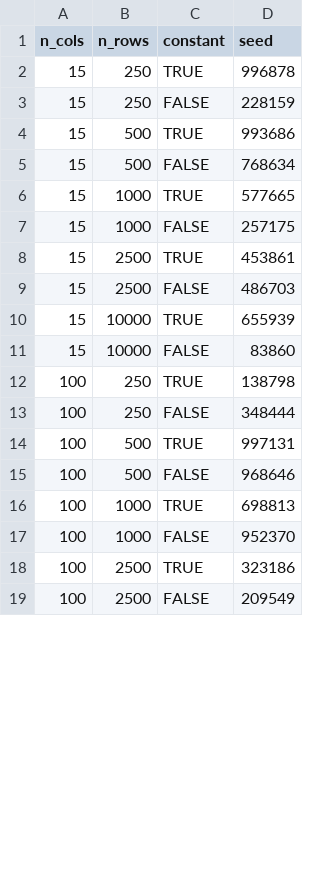
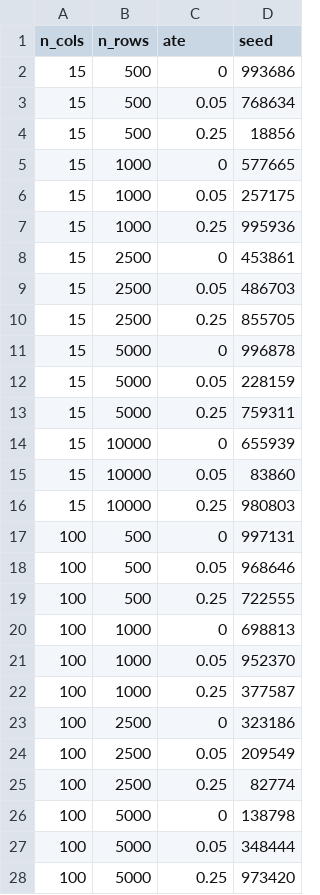
Before and after one commit to m-rosenbaum/ml_moderatation, a CSV file: data/seeds.csv, drawn as a sheet; only a part is shown; the diff covers the shown part only.

Commit message:
Updated with PAP and data generation to follow PAP

```diff
--- a/data/seeds.csv
+++ b/data/seeds.csv
@@ -1,19 +1,28 @@
-n_cols,n_rows,constant,seed
-15,250,TRUE,996878
-15,250,FALSE,228159
-15,500,TRUE,993686
-15,500,FALSE,768634
-15,1000,TRUE,577665
-15,1000,FALSE,257175
-15,2500,TRUE,453861
-15,2500,FALSE,486703
-15,10000,TRUE,655939
-15,10000,FALSE,83860
-100,250,TRUE,138798
-100,250,FALSE,348444
-100,500,TRUE,997131
-100,500,FALSE,968646
-100,1000,TRUE,698813
-100,1000,FALSE,952370
-100,2500,TRUE,323186
-100,2500,FALSE,209549
+n_cols,n_rows,ate,seed
+15,500,0,993686
+15,500,0.05,768634
+15,500,0.25,18856
+15,1000,0,577665
+15,1000,0.05,257175
+15,1000,0.25,995936
+15,2500,0,453861
+15,2500,0.05,486703
+15,2500,0.25,855705
+15,5000,0,996878
+15,5000,0.05,228159
+15,5000,0.25,759311
+15,10000,0,655939
+15,10000,0.05,83860
+15,10000,0.25,980803
+100,500,0,997131
+100,500,0.05,968646
+100,500,0.25,722555
+100,1000,0,698813
+100,1000,0.05,952370
+100,1000,0.25,377587
+100,2500,0,323186
+100,2500,0.05,209549
+100,2500,0.25,82774
+100,5000,0,138798
+100,5000,0.05,348444
+100,5000,0.25,973420
```
Also changed, not shown: 1 added row and 2 edited cells elsewhere in this file, 5 other files.
